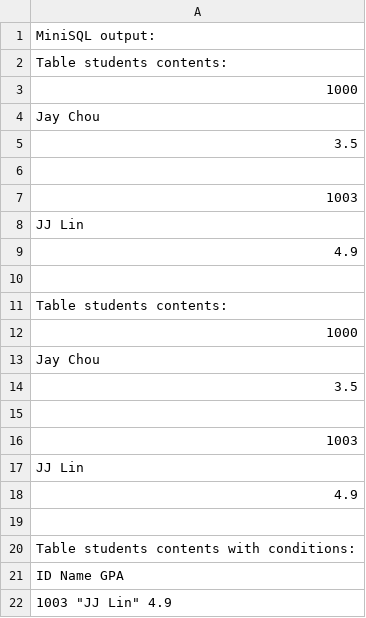
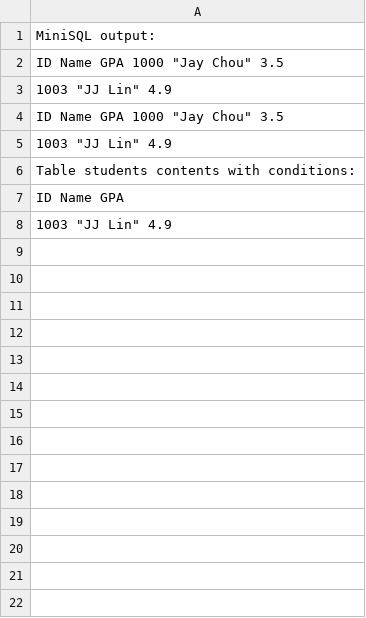
Before and after one commit to zdu881/miniSQL, a CSV file: database/output.csv, drawn as a sheet.

```diff
--- a/database/output.csv
+++ b/database/output.csv
@@ -1,20 +1,6 @@
 MiniSQL output:
-Table students contents:
- 1000
- "Jay Chou"
- 3.5
-
- 1003
- "JJ Lin"
- 4.9
-
-Table students contents:
- 1000
- "Jay Chou"
- 3.5
-
- 1003
- "JJ Lin"
- 4.9
-
+ID Name GPA  1000  "Jay Chou"  3.5
+ 1003  "JJ Lin"  4.9
+ID Name GPA  1000  "Jay Chou"  3.5
+ 1003  "JJ Lin"  4.9
 Table students contents with conditions:
```
Also changed, not shown: 3 other files.
